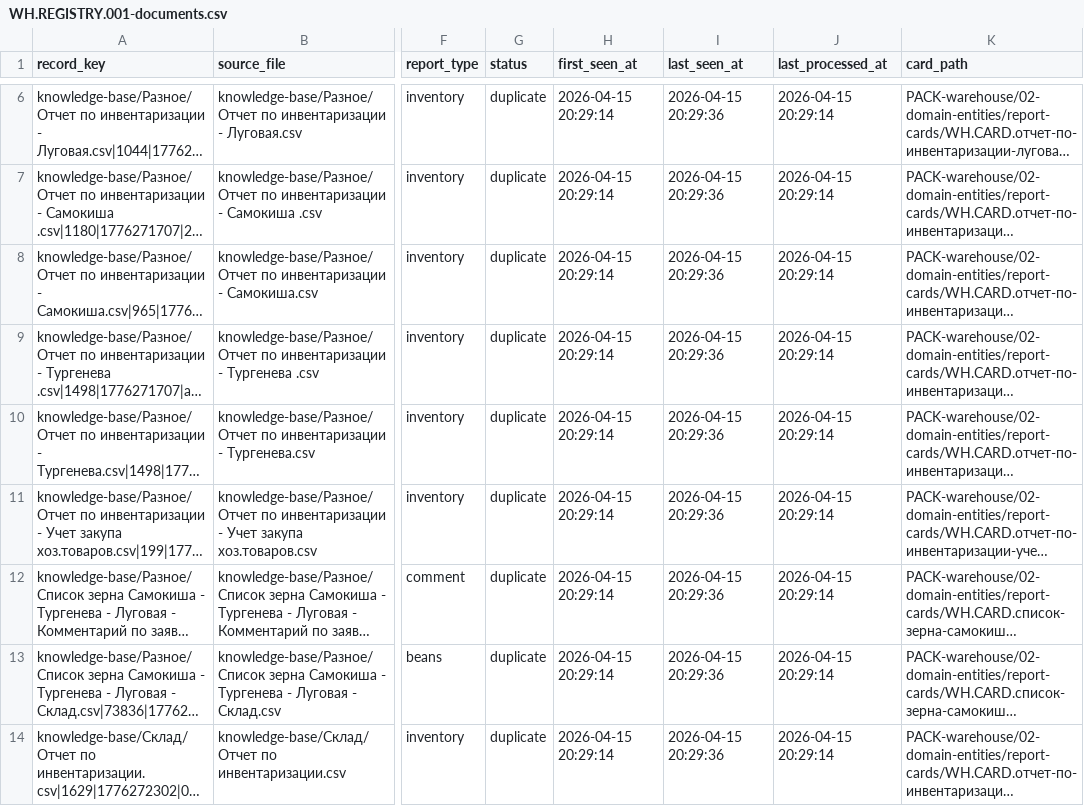
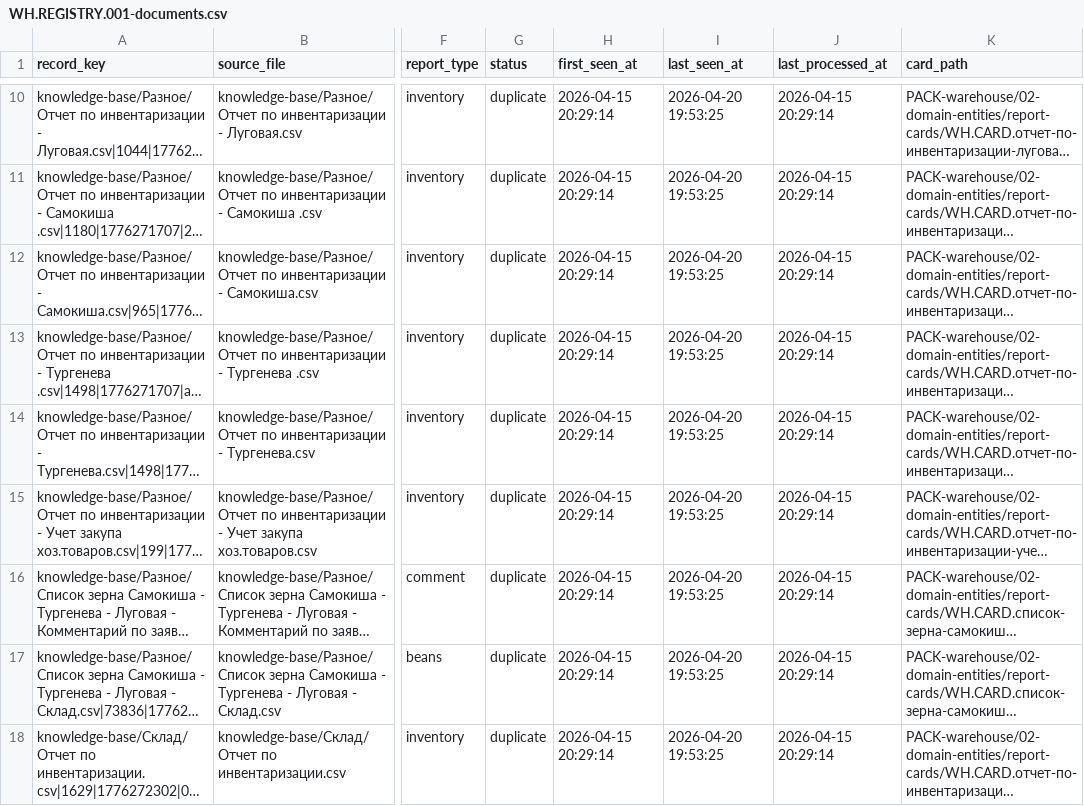
Before and after one commit to AlexPoAi/VK-offee, a CSV file: PACK-warehouse/04-work-products/WH.REGISTRY.001-documents.csv, drawn as a sheet; only a part is shown, gaps mark what is left out; long unchanged cells end in …; addresses are those after the commit; the diff covers the shown part only; the diff names each change by its address in the sheet, - before the commit and + after, or states it on an @@ line.

```diff
--- a/PACK-warehouse/04-work-products/WH.REGISTRY.001-documents.csv
+++ b/PACK-warehouse/04-work-products/WH.REGISTRY.001-documents.csv
-I10:I18 (last_seen_at): 2026-04-15 20:29:36
+I10:I18 (last_seen_at): 2026-04-20 19:53:25
```
Also changed, not shown: 4 added rows and 4 edited cells elsewhere in this file, 42 other files.
